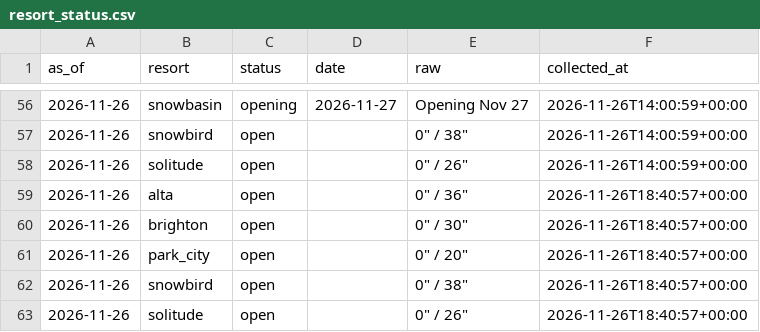
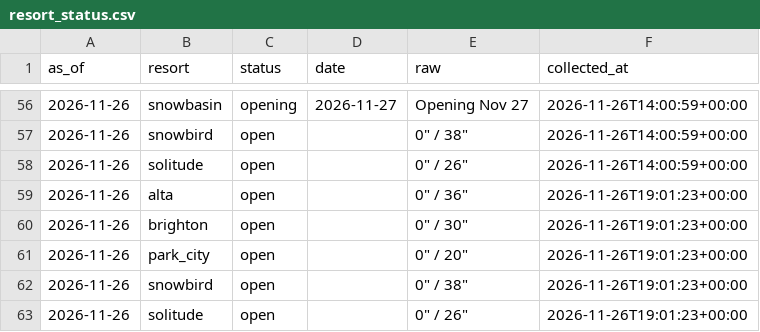
Before and after one commit to Jbeck-tests/Ski-wait-times, a CSV file: resort_status.csv, drawn as a sheet; only a part is shown, gaps mark what is left out.

```diff
--- a/resort_status.csv
+++ b/resort_status.csv
@@ -58,6 +58,6 @@ as_of,resort,status,date,raw,collected_at
 2026-11-26,solitude,open,,"0"" / 26""",2026-11-26T14:00:59+00:00
-2026-11-26,alta,open,,"0"" / 36""",2026-11-26T18:40:57+00:00
-2026-11-26,brighton,open,,"0"" / 30""",2026-11-26T18:40:57+00:00
-2026-11-26,park_city,open,,"0"" / 20""",2026-11-26T18:40:57+00:00
-2026-11-26,snowbird,open,,"0"" / 38""",2026-11-26T18:40:57+00:00
-2026-11-26,solitude,open,,"0"" / 26""",2026-11-26T18:40:57+00:00
+2026-11-26,alta,open,,"0"" / 36""",2026-11-26T19:01:23+00:00
+2026-11-26,brighton,open,,"0"" / 30""",2026-11-26T19:01:23+00:00
+2026-11-26,park_city,open,,"0"" / 20""",2026-11-26T19:01:23+00:00
+2026-11-26,snowbird,open,,"0"" / 38""",2026-11-26T19:01:23+00:00
+2026-11-26,solitude,open,,"0"" / 26""",2026-11-26T19:01:23+00:00
```
Also changed, not shown: canyon_live.csv, lift_status.csv, 8 other files.
